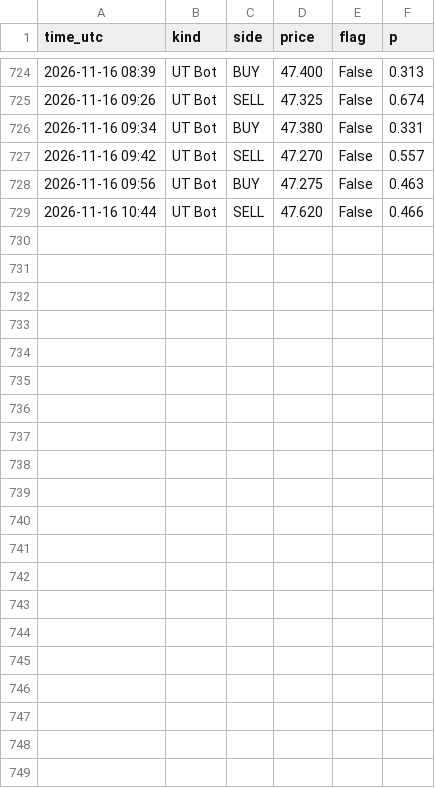
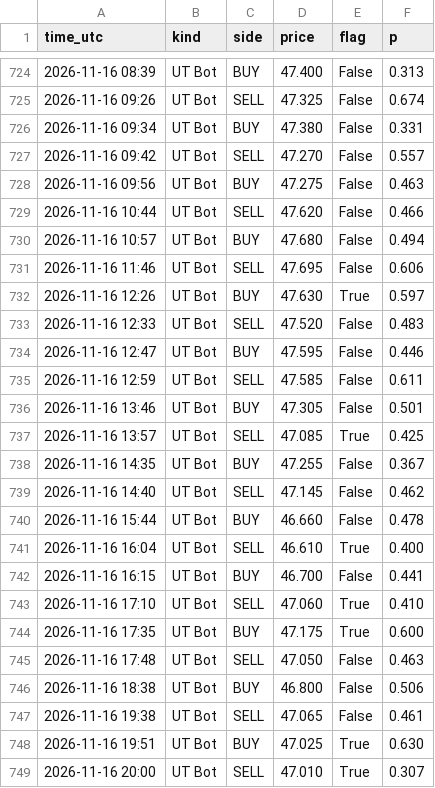
Before and after one commit to issakhader58-sketch/silver-bot, a CSV file: signals.csv, drawn as a sheet; only a part is shown, gaps mark what is left out; the diff names each change by its address in the sheet, - before the commit and + after, or states it on an @@ line.

```diff
--- a/signals.csv
+++ b/signals.csv
+row 730: 2026-11-16 10:57 | UT Bot | BUY | 47.680 | False | 0.494
+row 731: 2026-11-16 11:46 | UT Bot | SELL | 47.695 | False | 0.606
+row 732: 2026-11-16 12:26 | UT Bot | BUY | 47.630 | True | 0.597
+row 733: 2026-11-16 12:33 | UT Bot | SELL | 47.520 | False | 0.483
+row 734: 2026-11-16 12:47 | UT Bot | BUY | 47.595 | False | 0.446
+row 735: 2026-11-16 12:59 | UT Bot | SELL | 47.585 | False | 0.611
+row 736: 2026-11-16 13:46 | UT Bot | BUY | 47.305 | False | 0.501
+row 737: 2026-11-16 13:57 | UT Bot | SELL | 47.085 | True | 0.425
+row 738: 2026-11-16 14:35 | UT Bot | BUY | 47.255 | False | 0.367
+row 739: 2026-11-16 14:40 | UT Bot | SELL | 47.145 | False | 0.462
+row 740: 2026-11-16 15:44 | UT Bot | BUY | 46.660 | False | 0.478
+row 741: 2026-11-16 16:04 | UT Bot | SELL | 46.610 | True | 0.400
+row 742: 2026-11-16 16:15 | UT Bot | BUY | 46.700 | False | 0.441
+row 743: 2026-11-16 17:10 | UT Bot | SELL | 47.060 | True | 0.410
+row 744: 2026-11-16 17:35 | UT Bot | BUY | 47.175 | True | 0.600
+row 745: 2026-11-16 17:48 | UT Bot | SELL | 47.050 | False | 0.463
+row 746: 2026-11-16 18:38 | UT Bot | BUY | 46.800 | False | 0.506
+row 747: 2026-11-16 19:38 | UT Bot | SELL | 47.065 | False | 0.461
+row 748: 2026-11-16 19:51 | UT Bot | BUY | 47.025 | True | 0.630
+row 749: 2026-11-16 20:00 | UT Bot | SELL | 47.010 | True | 0.307
```
Also changed, not shown: 2 other files.
